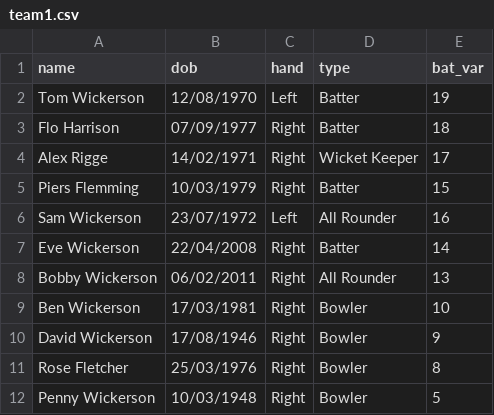
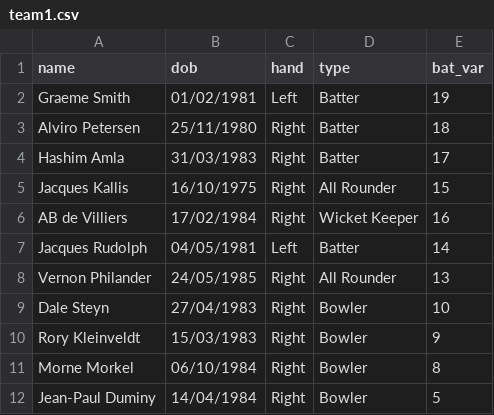
Before and after one commit to TheBeardedNorwichian/cricket, a CSV file: lib/team1.csv, drawn as a sheet.

Commit message:
Update team1.csv

```diff
--- a/lib/team1.csv
+++ b/lib/team1.csv
@@ -1,12 +1,12 @@
 name,dob,hand,type,bat_var
-Tom Wickerson,12/08/1970,Left,Batter,19
-Flo Harrison,07/09/1977,Right,Batter,18
-Alex Rigge,14/02/1971,Right,Wicket Keeper,17
-Piers Flemming,10/03/1979,Right,Batter,15
-Sam Wickerson,23/07/1972,Left,All Rounder,16
-Eve Wickerson,22/04/2008,Right,Batter,14
-Bobby Wickerson,06/02/2011,Right,All Rounder,13
-Ben Wickerson,17/03/1981,Right,Bowler,10
-David Wickerson,17/08/1946,Right,Bowler,9
-Rose Fletcher,25/03/1976,Right,Bowler,8
-Penny Wickerson,10/03/1948,Right,Bowler,5
+Graeme Smith,01/02/1981,Left,Batter,19
+Alviro Petersen,25/11/1980,Right,Batter,18
+Hashim Amla,31/03/1983,Right,Batter,17
+Jacques Kallis,16/10/1975,Right,All Rounder,15
+AB de Villiers,17/02/1984,Right,Wicket Keeper,16
+Jacques Rudolph,04/05/1981,Left,Batter,14
+Vernon Philander,24/05/1985,Right,All Rounder,13
+Dale Steyn,27/04/1983,Right,Bowler,10
+Rory Kleinveldt,15/03/1983,Right,Bowler,9
+Morne Morkel,06/10/1984,Right,Bowler,8
+Jean-Paul Duminy,14/04/1984,Right,Bowler,5
```
